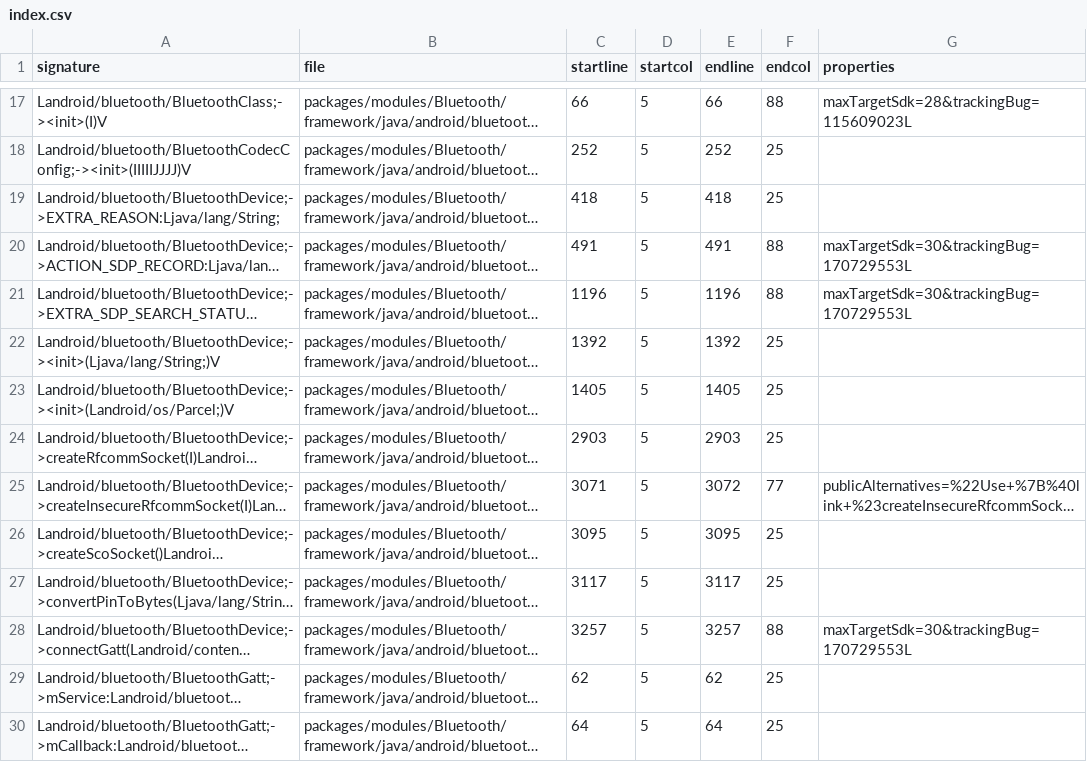
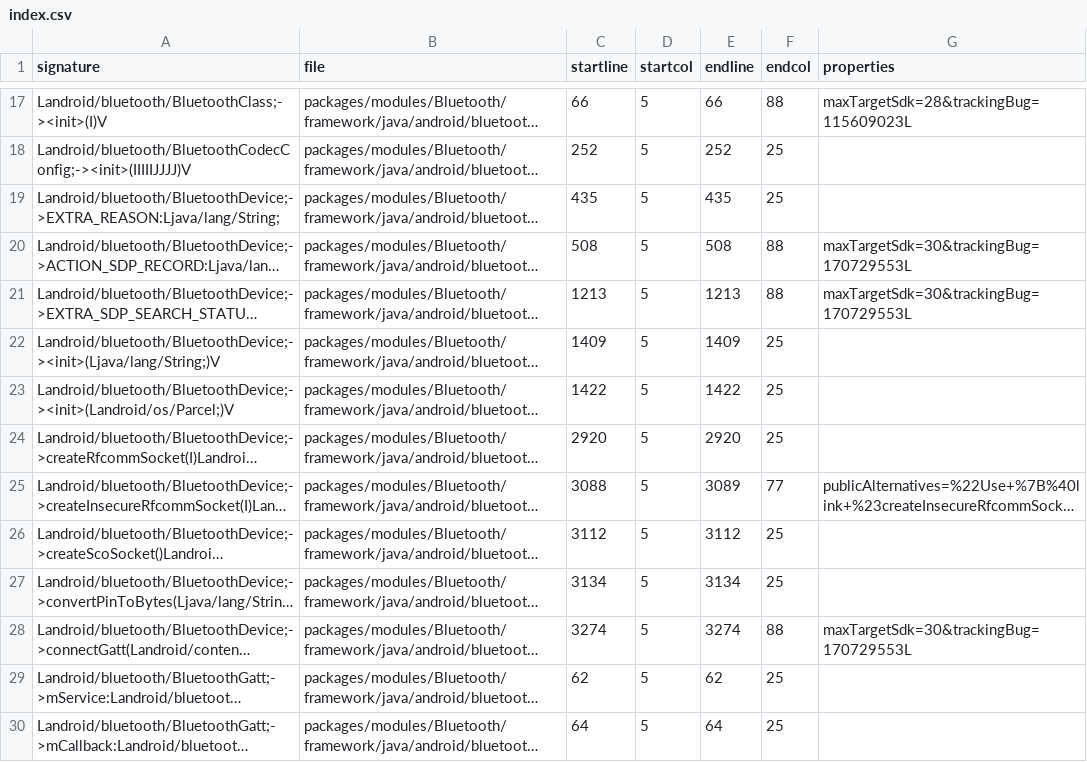
Before and after one commit to msft-mirror-aosp/platform.prebuilts.module_sdk.Bluetooth, a CSV file: current/hiddenapi/index.csv, drawn as a sheet; only a part is shown, gaps mark what is left out; long unchanged cells end in …; the diff names each change by its address in the sheet, - before the commit and + after, or states it on an @@ line.

```diff
--- a/current/hiddenapi/index.csv
+++ b/current/hiddenapi/index.csv
-C19 (startline): 418
+C19 (startline): 435
-E19 (endline): 418
+E19 (endline): 435
-C20 (startline): 491
+C20 (startline): 508
-E20 (endline): 491
+E20 (endline): 508
-C21 (startline): 1196
+C21 (startline): 1213
-E21 (endline): 1196
+E21 (endline): 1213
-C22 (startline): 1392
+C22 (startline): 1409
-E22 (endline): 1392
+E22 (endline): 1409
-C23 (startline): 1405
+C23 (startline): 1422
-E23 (endline): 1405
+E23 (endline): 1422
-C24 (startline): 2903
+C24 (startline): 2920
-E24 (endline): 2903
+E24 (endline): 2920
-C25 (startline): 3071
+C25 (startline): 3088
-E25 (endline): 3072
+E25 (endline): 3089
-C26 (startline): 3095
+C26 (startline): 3112
-E26 (endline): 3095
+E26 (endline): 3112
-C27 (startline): 3117
+C27 (startline): 3134
-E27 (endline): 3117
+E27 (endline): 3134
-C28 (startline): 3257
+C28 (startline): 3274
-E28 (endline): 3257
+E28 (endline): 3274
```
Also changed, not shown: 8 other files.
